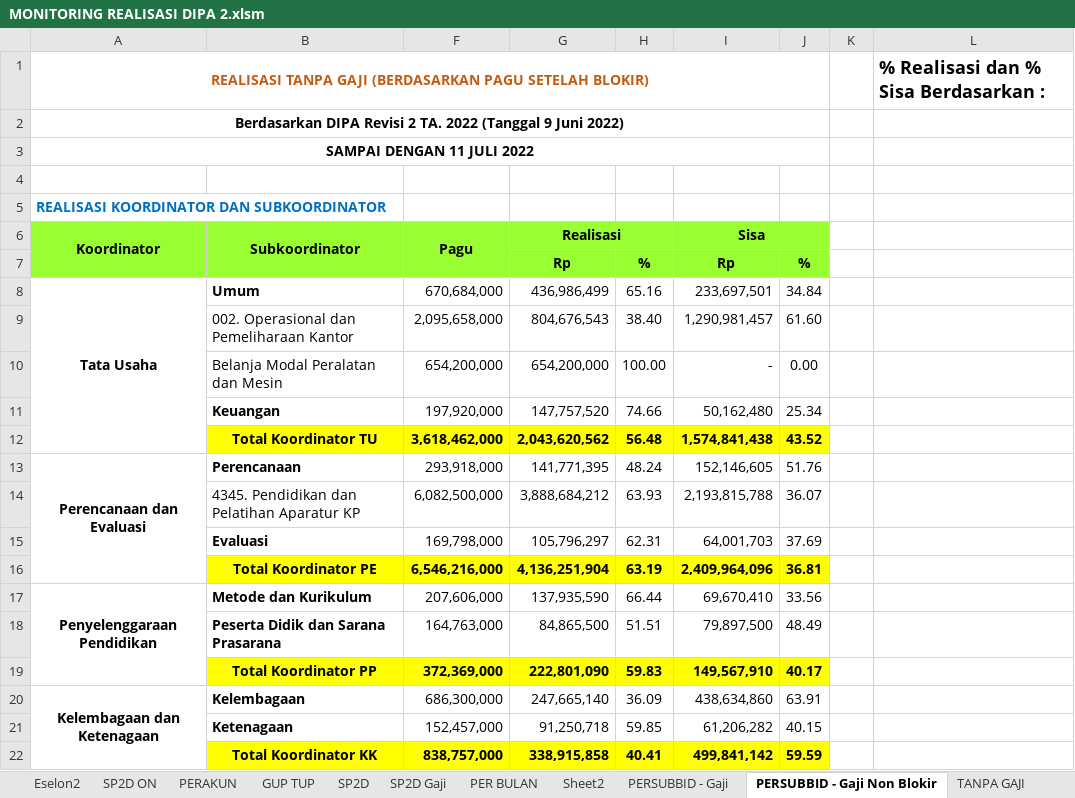
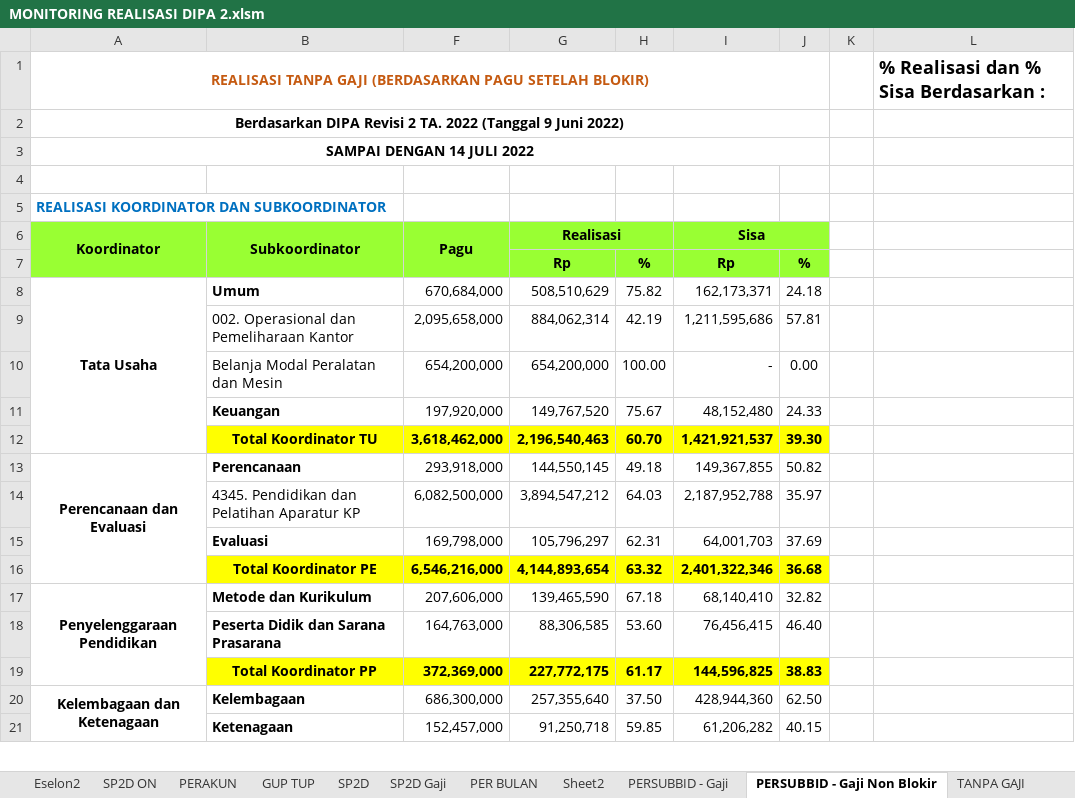
Before and after one commit to arifxl42/TA.2022, an Excel workbook: MONITORING REALISASI DIPA 2.xlsm, sheet PERSUBBID - Gaji Non Blokir, drawn as a sheet; only a part is shown; values as stored, in another font and other column widths than the file's, no borders; charts and pictures not drawn; removed rows and columns are numbered as before the commit, all else as after; the diff covers the shown part only; the diff names each change by its address in the sheet, - before the commit and + after, or states it on an @@ line.

Commit message:
update realisasi 14 juli 2022

```diff
--- a/MONITORING REALISASI DIPA 2.xlsm (sheet PERSUBBID - Gaji Non Blokir)
+++ b/MONITORING REALISASI DIPA 2.xlsm (sheet PERSUBBID - Gaji Non Blokir)
-A3: SAMPAI DENGAN 11 JULI 2022
+A3: SAMPAI DENGAN 14 JULI 2022
-G8: 436,986,499
+G8: 508,510,629
-H8: 65.16
+H8: 75.82
-I8: 233,697,501
+I8: 162,173,371
-J8: 34.84
+J8: 24.18
-row 9:  | 002. Operasional dan Pemeliharaan Kantor | 2,095,658,000 | 804,676,543 | 38.40 | 1,290,981,457 | 61.60
+row 9:  | 002. Operasional dan Pemeliharaan Kantor | 2,095,658,000 | 884,062,314 | 42.19 | 1,211,595,686 | 57.81
-row 11:  | Keuangan | 197,920,000 | 147,757,520 | 74.66 | 50,162,480 | 25.34
-row 12:  | Total Koordinator TU | 3,618,462,000 | 2,043,620,562 | 56.48 | 1,574,841,438 | 43.52
+row 11:  | Keuangan | 197,920,000 | 149,767,520 | 75.67 | 48,152,480 | 24.33
+row 12:  | Total Koordinator TU | 3,618,462,000 | 2,196,540,463 | 60.70 | 1,421,921,537 | 39.30
-G13: 141,771,395
+G13: 144,550,145
-H13: 48.24
+H13: 49.18
-I13: 152,146,605
+I13: 149,367,855
-J13: 51.76
+J13: 50.82
-row 14:  | 4345. Pendidikan dan Pelatihan Aparatur KP | 6,082,500,000 | 3,888,684,212 | 63.93 | 2,193,815,788 | 36.07
+row 14:  | 4345. Pendidikan dan Pelatihan Aparatur KP | 6,082,500,000 | 3,894,547,212 | 64.03 | 2,187,952,788 | 35.97
-row 16:  | Total Koordinator PE | 6,546,216,000 | 4,136,251,904 | 63.19 | 2,409,964,096 | 36.81
+row 16:  | Total Koordinator PE | 6,546,216,000 | 4,144,893,654 | 63.32 | 2,401,322,346 | 36.68
-G17: 137,935,590
+G17: 139,465,590
-H17: 66.44
+H17: 67.18
-I17: 69,670,410
+I17: 68,140,410
-J17: 33.56
+J17: 32.82
-row 18:  | Peserta Didik dan Sarana Prasarana | 164,763,000 | 84,865,500 | 51.51 | 79,897,500 | 48.49
-row 19:  | Total Koordinator PP | 372,369,000 | 222,801,090 | 59.83 | 149,567,910 | 40.17
+row 18:  | Peserta Didik dan Sarana Prasarana | 164,763,000 | 88,306,585 | 53.60 | 76,456,415 | 46.40
+row 19:  | Total Koordinator PP | 372,369,000 | 227,772,175 | 61.17 | 144,596,825 | 38.83
-G20: 247,665,140
+G20: 257,355,640
-H20: 36.09
+H20: 37.50
-I20: 438,634,860
+I20: 428,944,360
-J20: 63.91
+J20: 62.50
-row 22:  | Total Koordinator KK | 838,757,000 | 338,915,858 | 40.41 | 499,841,142 | 59.59
```
Also changed, not shown: 4 added rows, 3 removed rows and 32 edited cells elsewhere in this sheet, sheet PERAKUN, sheet PER BULAN, sheet PERSUBBID + GAJI Non Blokir, sheet SP2D, sheet PERSUBBID - Gaji, sheet PERSUBBID + GAJI, 4 more sheets, hidden cells, charts or pictures.
